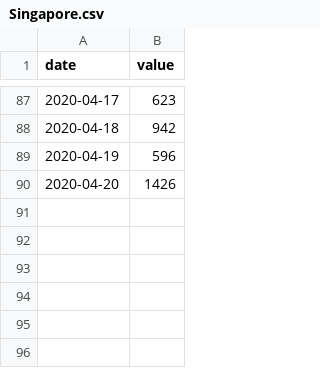
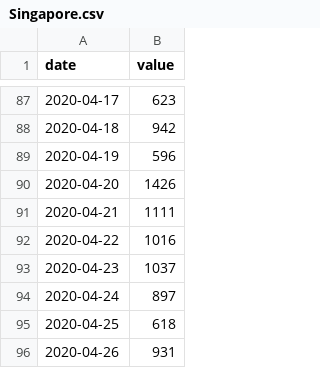
Before and after one commit to simon-pinkmartini/LS-Corona-Incidence, a CSV file: charts/Singapore.csv, drawn as a sheet; only a part is shown, gaps mark what is left out; the diff names each change by its address in the sheet, - before the commit and + after, or states it on an @@ line.

```diff
--- a/charts/Singapore.csv
+++ b/charts/Singapore.csv
+row 91: 2020-04-21 | 1111
+row 92: 2020-04-22 | 1016
+row 93: 2020-04-23 | 1037
+row 94: 2020-04-24 | 897
+row 95: 2020-04-25 | 618
+row 96: 2020-04-26 | 931
```
Also changed, not shown: charts/Austria.csv, charts/Japan.csv, 10 other files.
